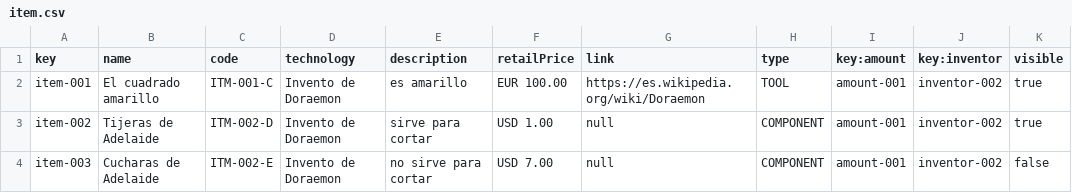
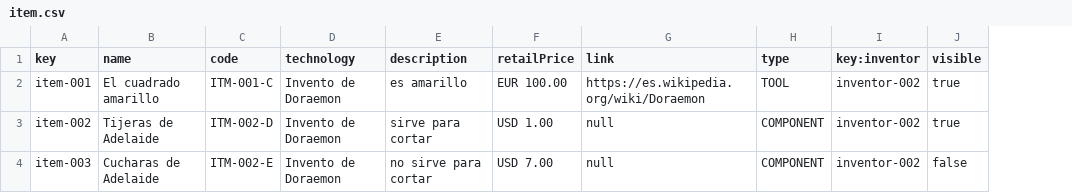
Before and after one commit to frabotrom/dp2-2022-E3-02, a CSV file: src/main/webapp/WEB-INF/resources/sample-data/item.csv, drawn as a sheet; the diff names each change by its address in the sheet, - before the commit and + after, or states it on an @@ line.

```diff
--- a/src/main/webapp/WEB-INF/resources/sample-data/item.csv
+++ b/src/main/webapp/WEB-INF/resources/sample-data/item.csv
-column I (key:amount), rows 2-4: all amount-001
```
Also changed, not shown: 8 other files.
